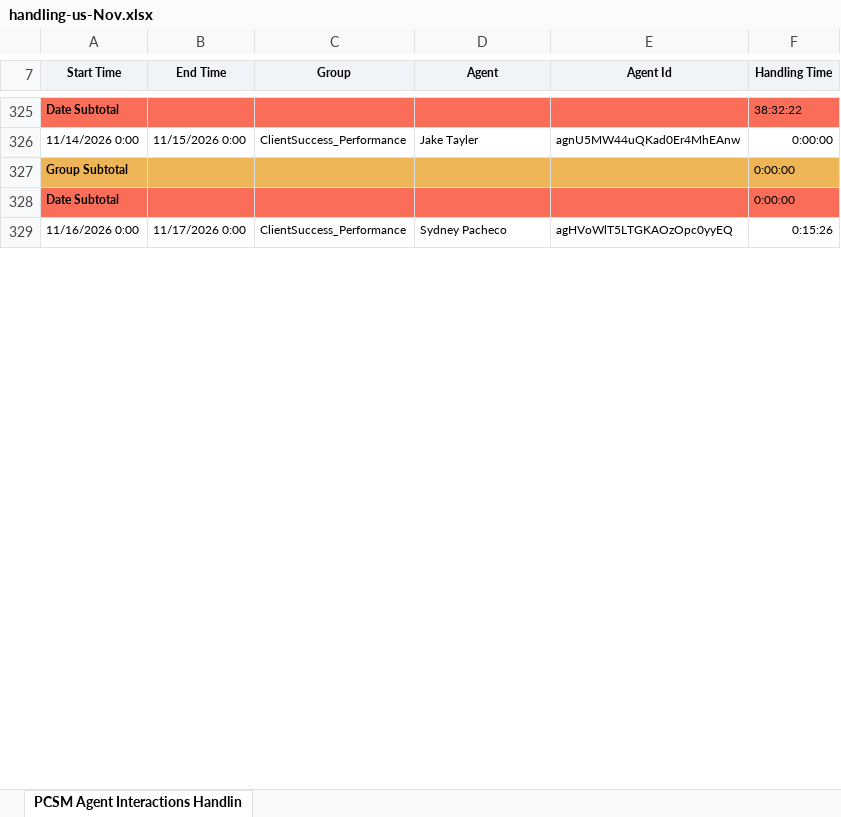
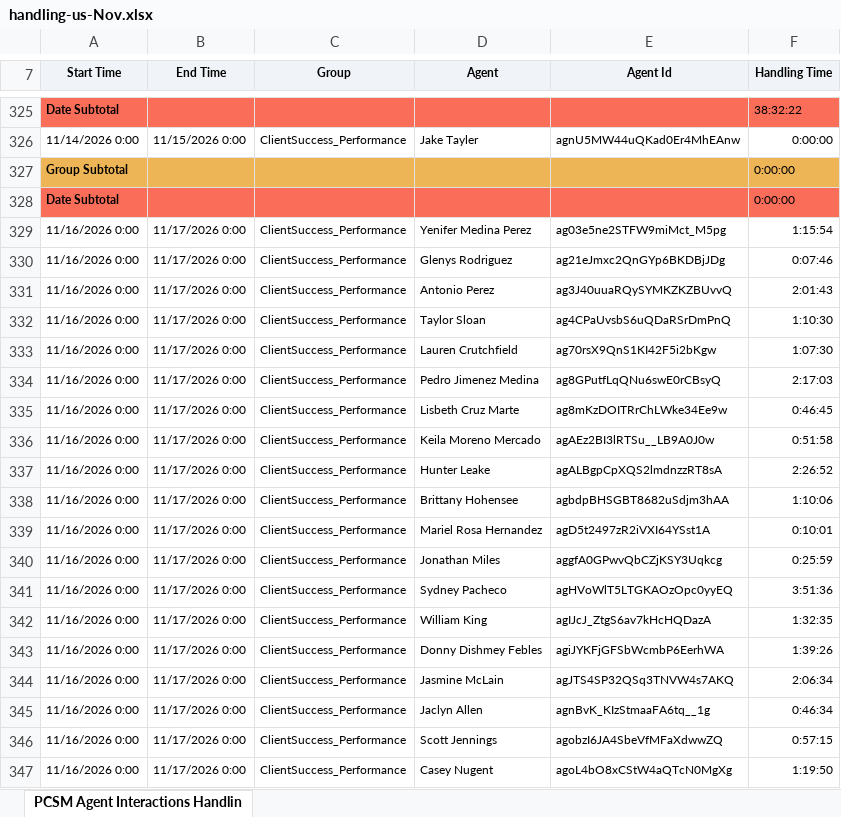
Before and after one commit to timramosthryv/pcsmtalktime, an Excel workbook: data/handling-us-Nov.xlsx, sheet PCSM Agent Interactions Handlin, drawn as a sheet; only a part is shown, gaps mark what is left out; values as stored, in another font and other column widths than the file's, no borders; addresses are those after the commit; the diff covers the shown part only; the diff names each change by its address in the sheet, - before the commit and + after, or states it on an @@ line.

```diff
--- a/data/handling-us-Nov.xlsx (sheet PCSM Agent Interactions Handlin)
+++ b/data/handling-us-Nov.xlsx (sheet PCSM Agent Interactions Handlin)
+row 329: 11/16/2026 0:00 | 11/17/2026 0:00 | ClientSuccess_Performance | Yenifer Medina Perez | ag03e5ne2STFW9miMct_M5pg | 1:15:54
+row 330: 11/16/2026 0:00 | 11/17/2026 0:00 | ClientSuccess_Performance | Glenys Rodriguez | ag21eJmxc2QnGYp6BKDBjJDg | 0:07:46
+row 331: 11/16/2026 0:00 | 11/17/2026 0:00 | ClientSuccess_Performance | Antonio Perez | ag3J40uuaRQySYMKZKZBUvvQ | 2:01:43
+row 332: 11/16/2026 0:00 | 11/17/2026 0:00 | ClientSuccess_Performance | Taylor Sloan | ag4CPaUvsbS6uQDaRSrDmPnQ | 1:10:30
+row 333: 11/16/2026 0:00 | 11/17/2026 0:00 | ClientSuccess_Performance | Lauren Crutchfield | ag70rsX9QnS1KI42F5i2bKgw | 1:07:30
+row 334: 11/16/2026 0:00 | 11/17/2026 0:00 | ClientSuccess_Performance | Pedro Jimenez Medina | ag8GPutfLqQNu6swE0rCBsyQ | 2:17:03
+row 335: 11/16/2026 0:00 | 11/17/2026 0:00 | ClientSuccess_Performance | Lisbeth Cruz Marte | ag8mKzDOITRrChLWke34Ee9w | 0:46:45
+row 336: 11/16/2026 0:00 | 11/17/2026 0:00 | ClientSuccess_Performance | Keila Moreno Mercado | agAEz2BI3lRTSu__LB9A0J0w | 0:51:58
+row 337: 11/16/2026 0:00 | 11/17/2026 0:00 | ClientSuccess_Performance | Hunter Leake | agALBgpCpXQS2lmdnzzRT8sA | 2:26:52
+row 338: 11/16/2026 0:00 | 11/17/2026 0:00 | ClientSuccess_Performance | Brittany Hohensee | agbdpBHSGBT8682uSdjm3hAA | 1:10:06
+row 339: 11/16/2026 0:00 | 11/17/2026 0:00 | ClientSuccess_Performance | Mariel Rosa Hernandez | agD5t2497zR2iVXI64YSst1A | 0:10:01
+row 340: 11/16/2026 0:00 | 11/17/2026 0:00 | ClientSuccess_Performance | Jonathan Miles | aggfA0GPwvQbCZjKSY3Uqkcg | 0:25:59
-F341 (Handling Time): 0:15:26
+F341 (Handling Time): 3:51:36
+row 342: 11/16/2026 0:00 | 11/17/2026 0:00 | ClientSuccess_Performance | William King | agIJcJ_ZtgS6av7kHcHQDazA | 1:32:35
+row 343: 11/16/2026 0:00 | 11/17/2026 0:00 | ClientSuccess_Performance | Donny Dishmey Febles | agiJYKFjGFSbWcmbP6EerhWA | 1:39:26
+row 344: 11/16/2026 0:00 | 11/17/2026 0:00 | ClientSuccess_Performance | Jasmine McLain | agJTS4SP32QSq3TNVW4s7AKQ | 2:06:34
+row 345: 11/16/2026 0:00 | 11/17/2026 0:00 | ClientSuccess_Performance | Jaclyn Allen | agnBvK_KIzStmaaFA6tq__1g | 0:46:34
+row 346: 11/16/2026 0:00 | 11/17/2026 0:00 | ClientSuccess_Performance | Scott Jennings | agobzI6JA4SbeVfMFaXdwwZQ | 0:57:15
+row 347: 11/16/2026 0:00 | 11/17/2026 0:00 | ClientSuccess_Performance | Casey Nugent | agoL4bO8xCStW4aQTcN0MgXg | 1:19:50
```
Also changed, not shown: 14 added rows and 6 edited cells elsewhere in this sheet, data/handling-aus-Nov.xlsx, data/interactions-aus-Nov.xlsx, 4 other files.
